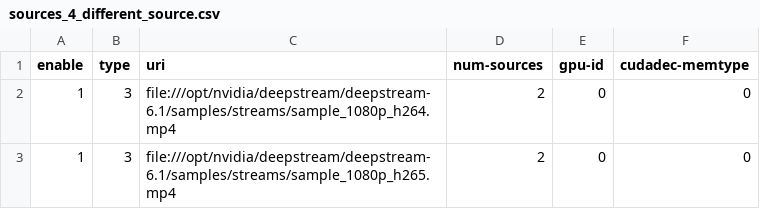
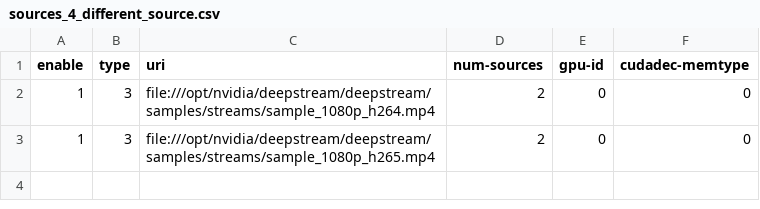
Before and after one commit to NVIDIA-AI-IOT/deepstream_parallel_inference_app, a CSV file: tritonclient/sample/configs/apps/bodypose_yolo_lpr/sources_4_different_source.csv, drawn as a sheet.

```diff
--- a/tritonclient/sample/configs/apps/bodypose_yolo_lpr/sources_4_different_source.csv
+++ b/tritonclient/sample/configs/apps/bodypose_yolo_lpr/sources_4_different_source.csv
@@ -1,3 +1,3 @@
 enable,type,uri,num-sources,gpu-id,cudadec-memtype
-1,3,file:///opt/nvidia/deepstream/deepstream-6.1/samples/streams/sample_1080p_h264.mp4,2,0,0
-1,3,file:///opt/nvidia/deepstream/deepstream-6.1/samples/streams/sample_1080p_h265.mp4,2,0,0
+1,3,file:///opt/nvidia/deepstream/deepstream/samples/streams/sample_1080p_h264.mp4,2,0,0
+1,3,file:///opt/nvidia/deepstream/deepstream/samples/streams/sample_1080p_h265.mp4,2,0,0
```
Also changed, not shown: tritonclient/sample/configs/apps/bodypose_yolo/sources_4_different_source.csv, tritonclient/sample/configs/apps/bodypose_yolo/sources_4_rtsp.csv, 32 other files.
